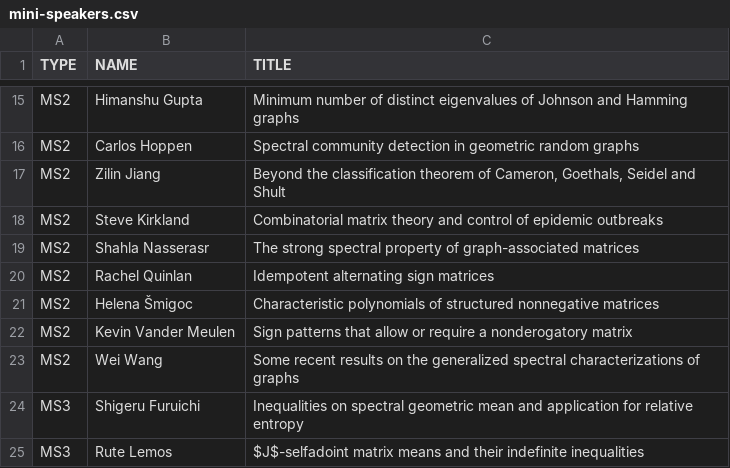
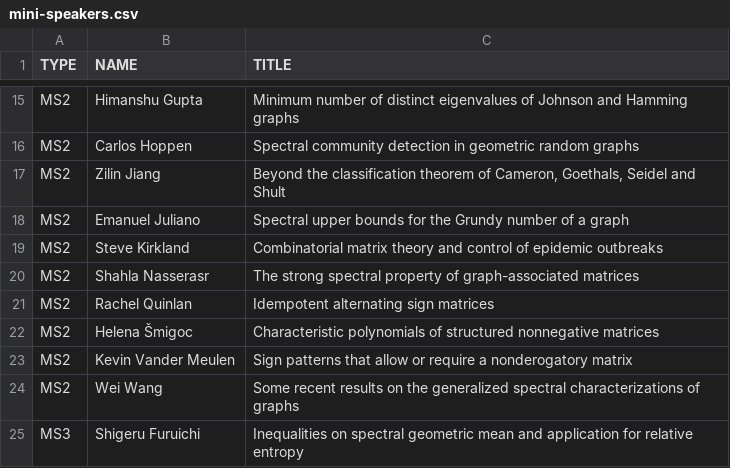
Before and after one commit to ilas2025/ilas2025.github.io, a CSV file: program/mini-speakers.csv, drawn as a sheet; only a part is shown, gaps mark what is left out; the shorter side is filled out with more unchanged rows; the diff names each change by its address in the sheet, - before the commit and + after, or states it on an @@ line.

Commit message:
update minis

```diff
--- a/program/mini-speakers.csv
+++ b/program/mini-speakers.csv
+row 18: MS2 | Emanuel Juliano | Spectral upper bounds for the Grundy number of a graph
```
Also changed, not shown: 2 other files.
